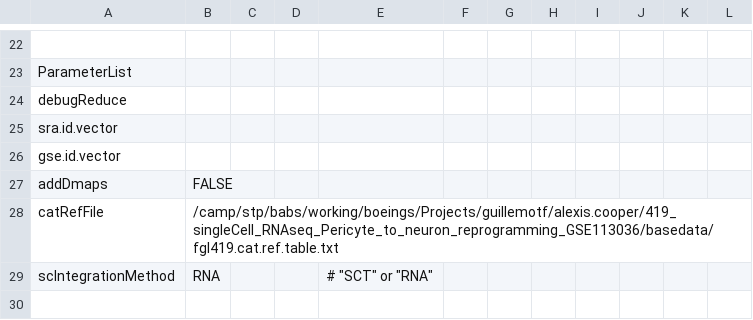
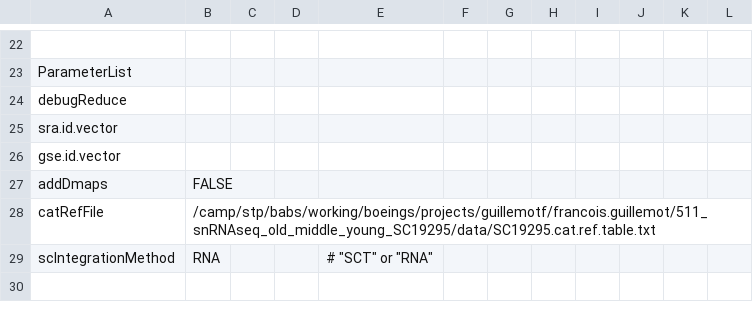
Before and after one commit to decusInLabore/scRNAseq, a CSV file: design/sc.design.file.csv, drawn as a sheet; only a part is shown, gaps mark what is left out.

```diff
--- a/design/sc.design.file.csv
+++ b/design/sc.design.file.csv
@@ -27,3 +27,3 @@ gse.id.vector,,,,,,,,,,,
 addDmaps,FALSE,,,,,,,,,,
-catRefFile,/camp/stp/babs/working/boeings/Projects/guillemotf/alexis.cooper/419_singleCell_RNAseq_Pericyte_to_neuron_reprogramming_GSE113036/basedata/fgl419.cat.ref.table.txt,,,,,,,,,,
+catRefFile,/camp/stp/babs/working/boeings/projects/guillemotf/francois.guillemot/511_snRNAseq_old_middle_young_SC19295/data/SC19295.cat.ref.table.txt,,,,,,,,,,
 scIntegrationMethod,RNA,,,"# ""SCT"" or ""RNA""",,,,,,,
```
Also changed, not shown: 47 other files.
